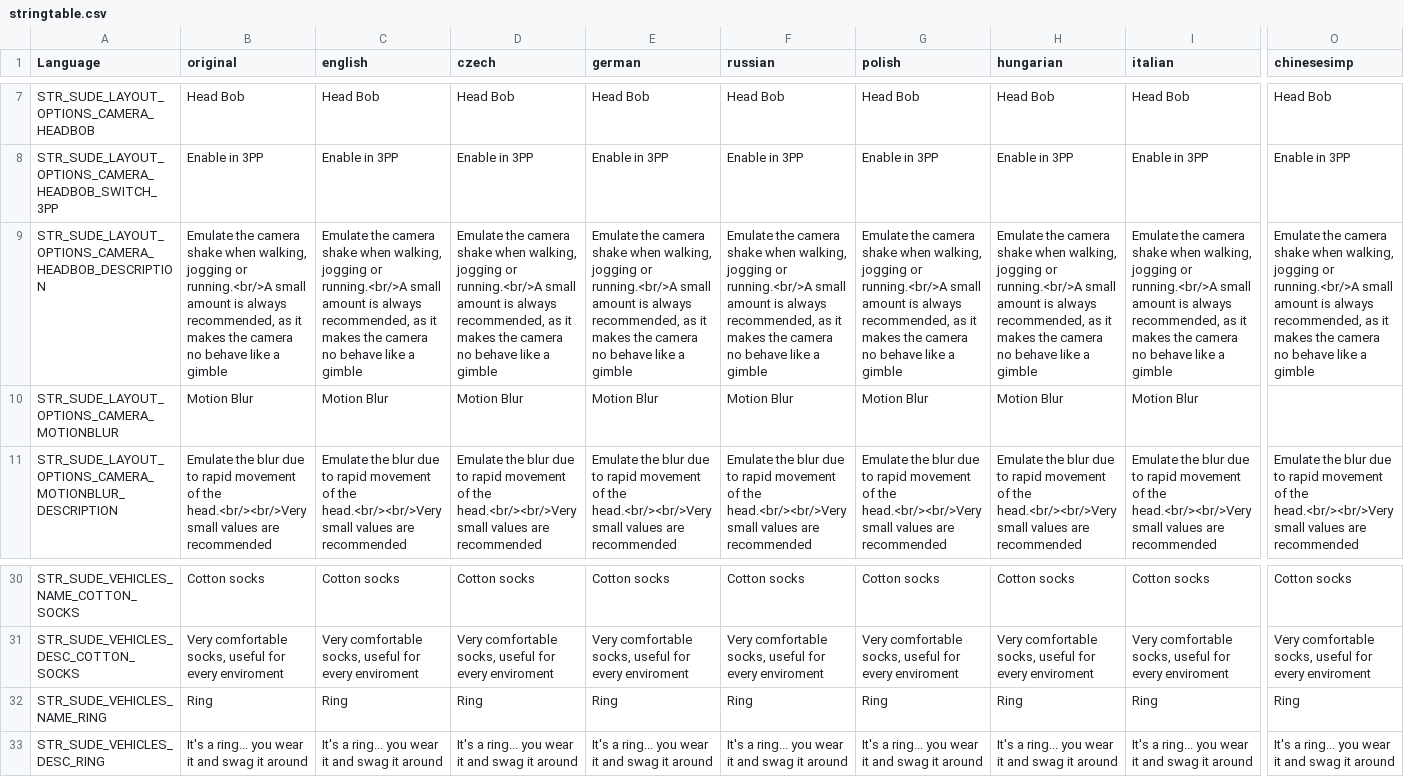
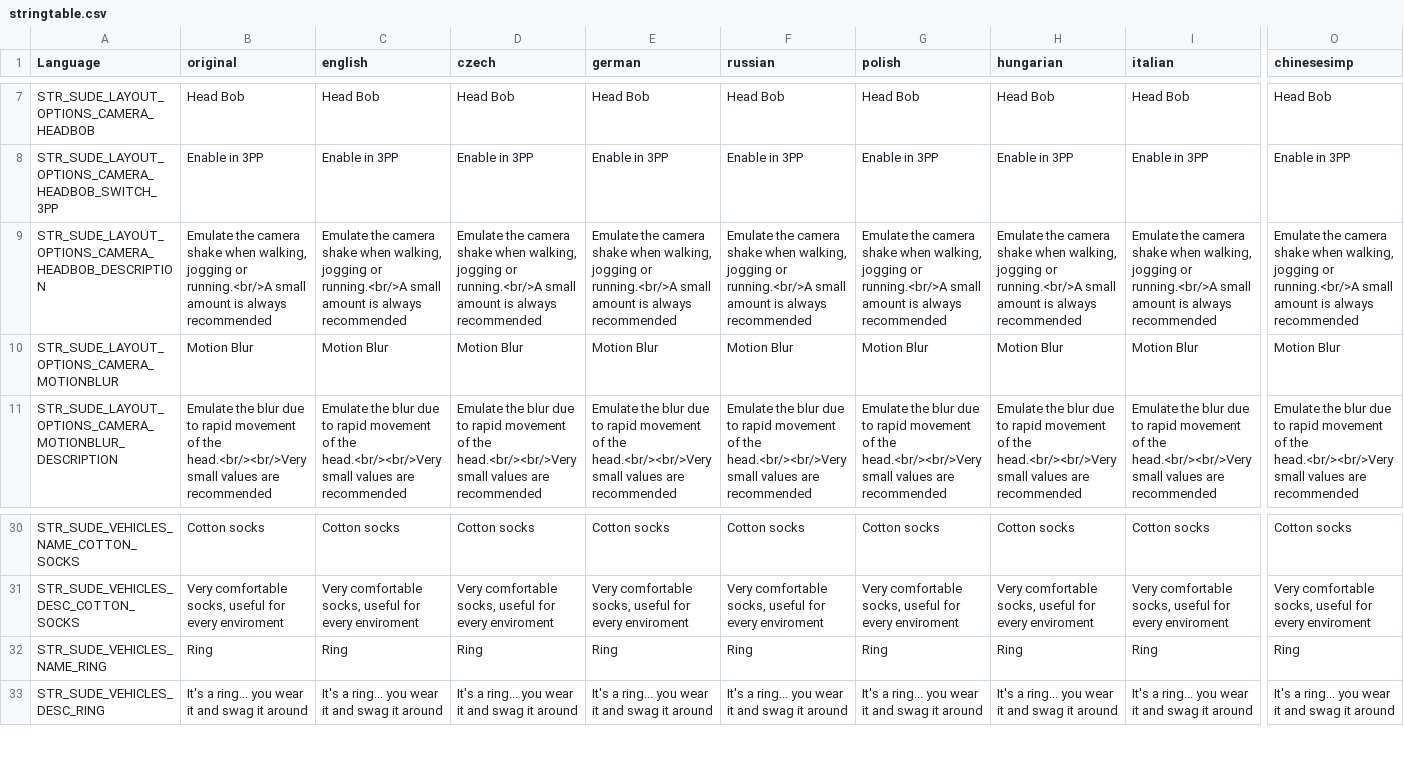
Before and after one commit to simonvic/sVisual, a CSV file: stringtable.csv, drawn as a sheet; only a part is shown, gaps mark what is left out; the diff covers the shown part only; the diff names each change by its address in the sheet, - before the commit and + after, or states it on an @@ line.

Commit message:
fix(stringtable): missing translations

```diff
--- a/stringtable.csv
+++ b/stringtable.csv
-B9 (original): …is always recommended, as it makes the camera no behave like a gimble
+B9 (original): …is always recommended
-C9 (english): …is always recommended, as it makes the camera no behave like a gimble
+C9 (english): …is always recommended
-D9 (czech): …is always recommended, as it makes the camera no behave like a gimble
+D9 (czech): …is always recommended
-E9 (german): …is always recommended, as it makes the camera no behave like a gimble
+E9 (german): …is always recommended
-F9 (russian): …is always recommended, as it makes the camera no behave like a gimble
+F9 (russian): …is always recommended
-G9 (polish): …is always recommended, as it makes the camera no behave like a gimble
+G9 (polish): …is always recommended
-H9 (hungarian): …is always recommended, as it makes the camera no behave like a gimble
+H9 (hungarian): …is always recommended
-I9 (italian): …is always recommended, as it makes the camera no behave like a gimble
+I9 (italian): …is always recommended
-O9 (chinesesimp): …is always recommended, as it makes the camera no behave like a gimble
+O9 (chinesesimp): …is always recommended
-O10 (chinesesimp): (empty)
+O10 (chinesesimp): Motion Blur
```
Also changed, not shown: 19 edited cells elsewhere in this file.
